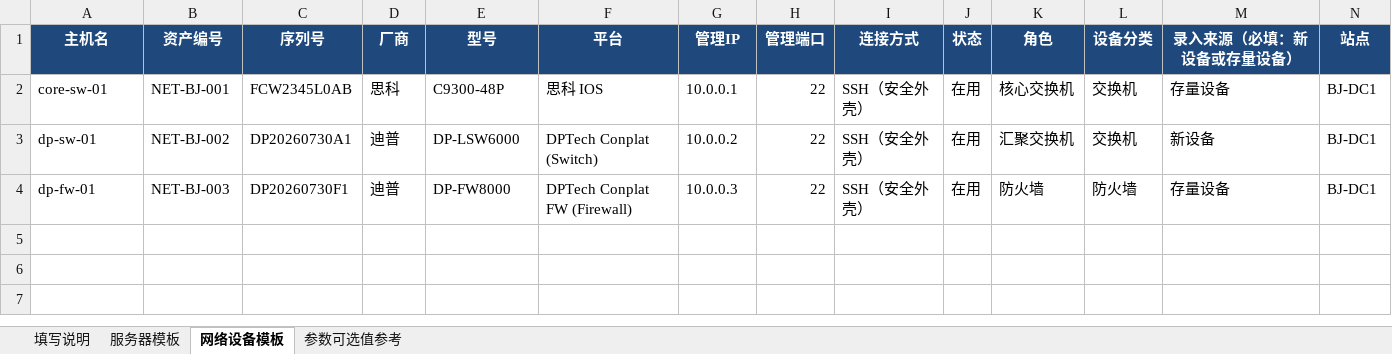
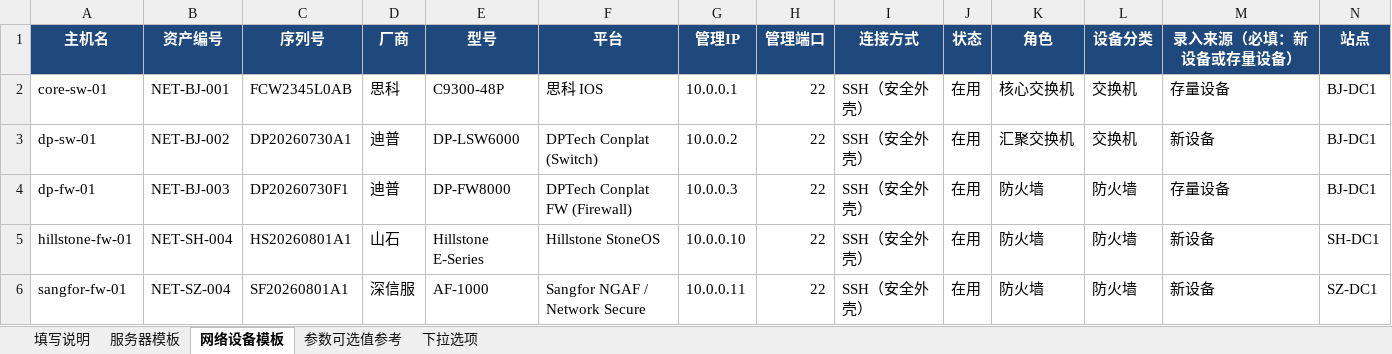
Before and after one commit to libing28390-sketch/Release-netops, an Excel workbook: public/templates/asset_import_template.xlsx, sheet 网络设备模板, drawn as a sheet; only a part is shown; values as stored, in another font and other column widths than the file's, no borders; rows hold the shown columns only; the diff names each change by its address in the sheet, - before the commit and + after, or states it on an @@ line.

```diff
--- a/public/templates/asset_import_template.xlsx (sheet 网络设备模板)
+++ b/public/templates/asset_import_template.xlsx (sheet 网络设备模板)
+sheet tab: 下拉选项
+row 5: hillstone-fw-01 | NET-SH-004 | HS20260801A1 | 山石 | Hillstone E-Series | Hillstone StoneOS | 10.0.0.10 | 22 | SSH（安全外壳） | 在用 | 防火墙 | 防火墙 | 新设备 | SH-DC1
+row 6: sangfor-fw-01 | NET-SZ-004 | SF20260801A1 | 深信服 | AF-1000 | Sangfor NGAF / Network Secure | 10.0.0.11 | 22 | SSH（安全外壳） | 在用 | 防火墙 | 防火墙 | 新设备 | SZ-DC1
```
Also changed, not shown: sheet 参数可选值参考, 33 other files.
